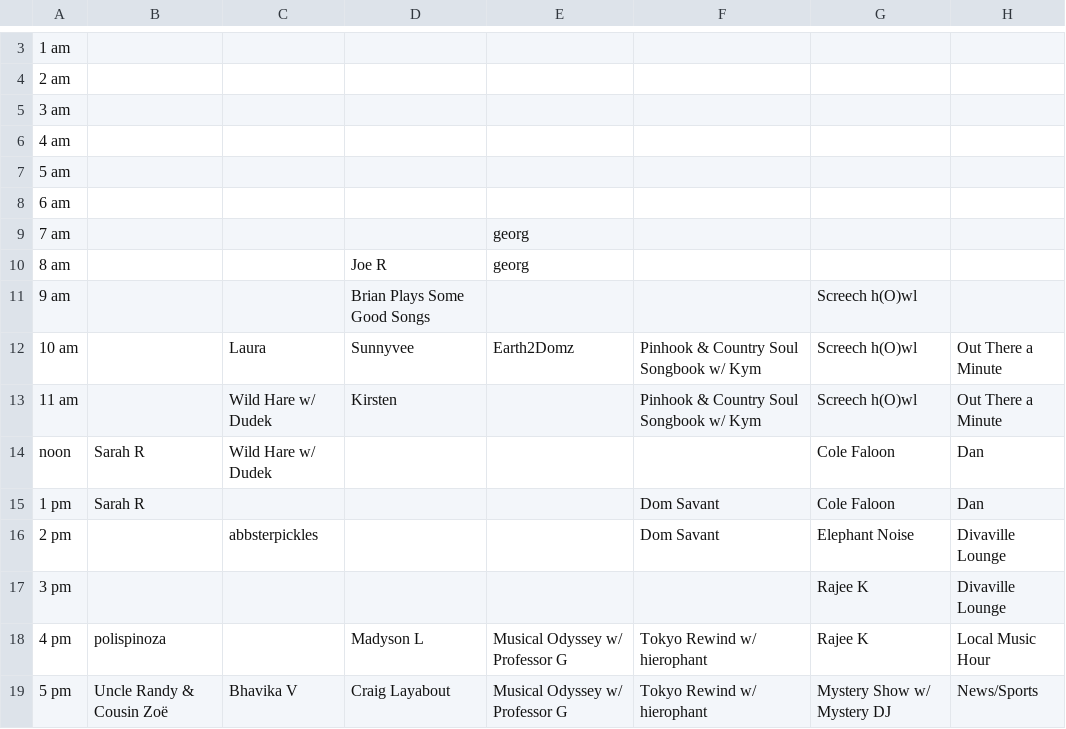
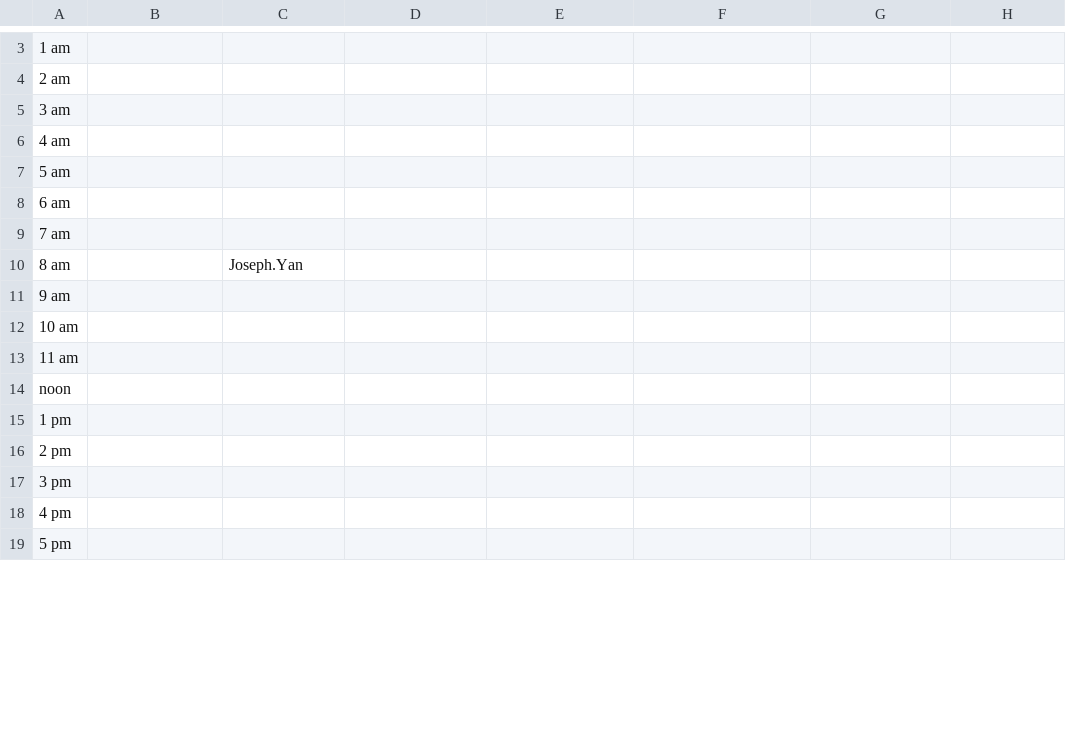
Before and after one commit to wxdufm/app, a CSV file: public/uploads/schedule.csv, drawn as a sheet; only a part is shown, gaps mark what is left out; the diff covers the shown part only; the diff names each change by its address in the sheet, - before the commit and + after, or states it on an @@ line.

Commit message:
first not working draft of new schedule parser and lookup

```diff
--- a/public/uploads/schedule.csv
+++ b/public/uploads/schedule.csv
-E9:E10: georg
+E9:E10: (empty)
-C10: (empty)
+C10: Joseph.Yan
-D10: Joe R
+D10: (empty)
-D11: Brian Plays Some Good Songs
+D11: (empty)
-G11:G13: Screech h(O)wl
+G11:G13: (empty)
-C12: Laura
+C12: (empty)
-D12: Sunnyvee
+D12: (empty)
-E12: Earth2Domz
+E12: (empty)
-F12:F13: Pinhook & Country Soul Songbook w/ Kym
+F12:F13: (empty)
-H12:H13: Out There a Minute
+H12:H13: (empty)
-C13:C14: Wild Hare w/ Dudek
+C13:C14: (empty)
-D13: Kirsten
+D13: (empty)
-B14:B15: Sarah R
+B14:B15: (empty)
-G14:G15: Cole Faloon
+G14:G15: (empty)
-H14:H15: Dan
+H14:H15: (empty)
-F15:F16: Dom Savant
+F15:F16: (empty)
-C16: abbsterpickles
+C16: (empty)
-G16: Elephant Noise
+G16: (empty)
-H16:H17: Divaville Lounge
+H16:H17: (empty)
-G17:G18: Rajee K
+G17:G18: (empty)
-B18: polispinoza
+B18: (empty)
-D18: Madyson L
+D18: (empty)
-E18:E19: Musical Odyssey w/ Professor G
+E18:E19: (empty)
-F18:F19: Tokyo Rewind w/ hierophant
+F18:F19: (empty)
-H18: Local Music Hour
+H18: (empty)
-B19: Uncle Randy & Cousin Zoë
+B19: (empty)
-C19: Bhavika V
+C19: (empty)
-D19: Craig Layabout
+D19: (empty)
-G19: Mystery Show w/ Mystery DJ
+G19: (empty)
-H19: News/Sports
+H19: (empty)
```
Also changed, not shown: 40 edited cells elsewhere in this file, 6 other files.
